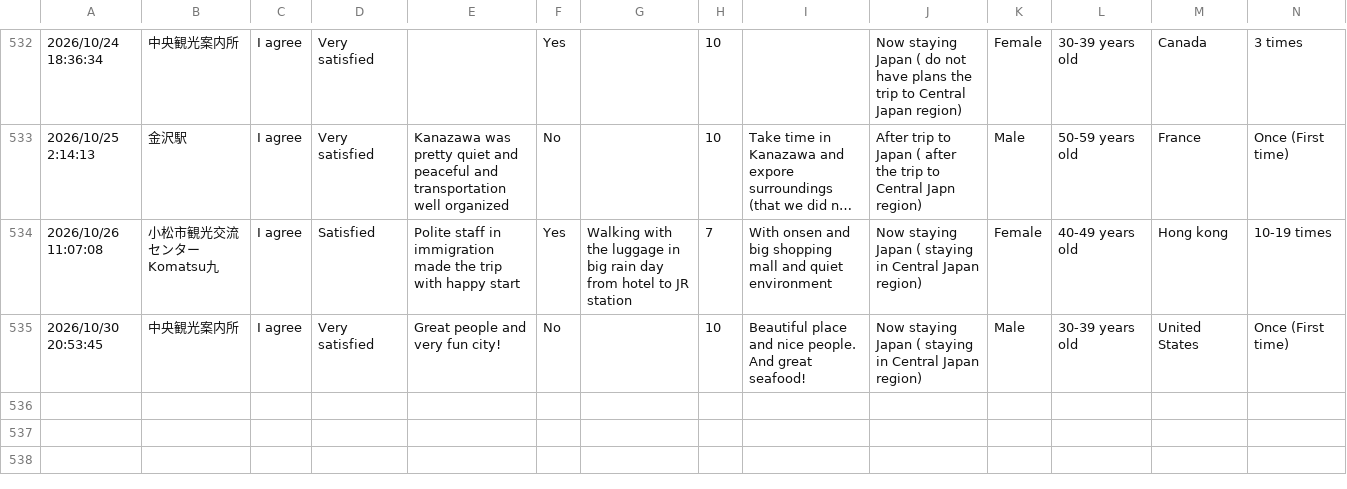
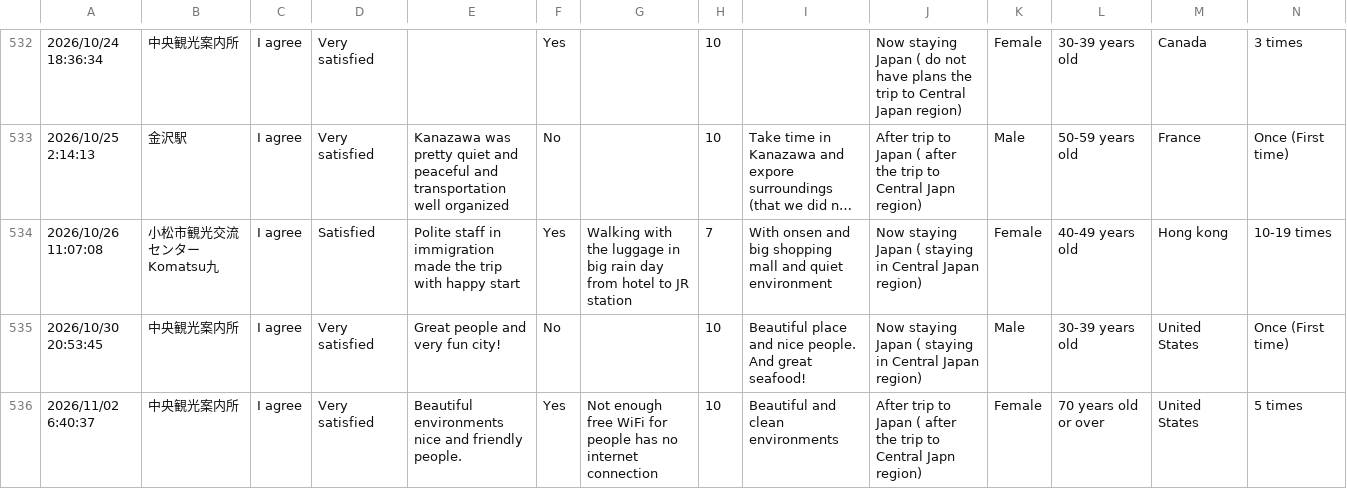
Before and after one commit to codefornoto/MilliforInbound, a CSV file: milliforinbound.csv, drawn as a sheet; only a part is shown, gaps mark what is left out; long unchanged cells end in …; rows hold the shown columns only; the diff names each change by its address in the sheet, - before the commit and + after, or states it on an @@ line.

```diff
--- a/milliforinbound.csv
+++ b/milliforinbound.csv
+row 536: 2026/11/02 6:40:37 | 中央観光案内所 | I agree | Very satisfied | Beautiful environments nice and friendly people. | Yes | Not enough free WiFi for people has no internet connection | 10 | Beautiful and clean environments | After trip to Japan ( after the trip to Central Japn region) | Female | 70 years old or over | United States | 5 times
```
